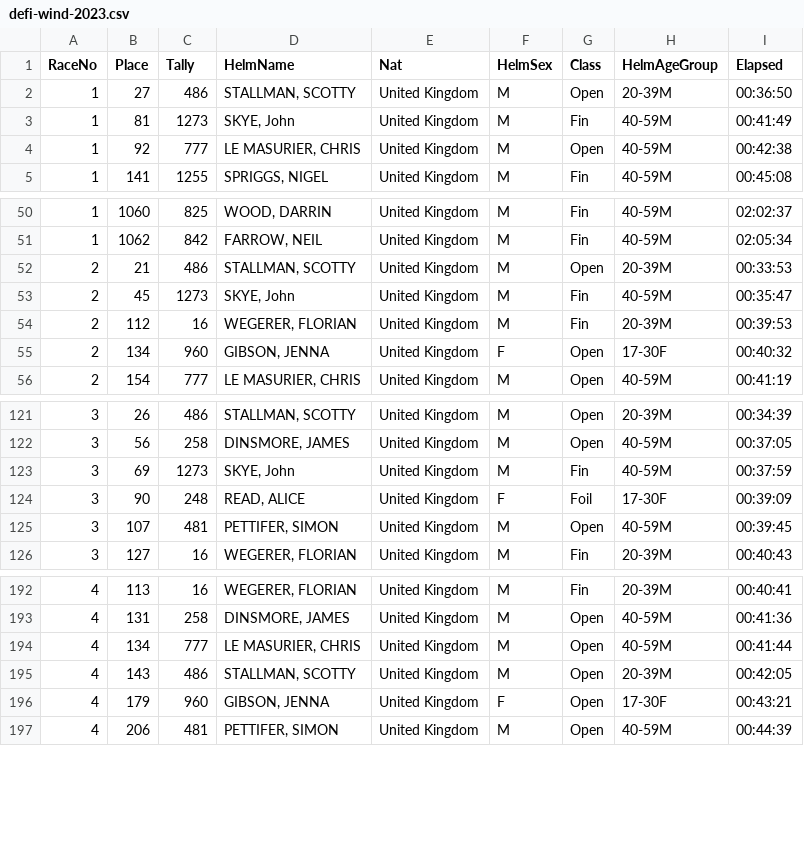
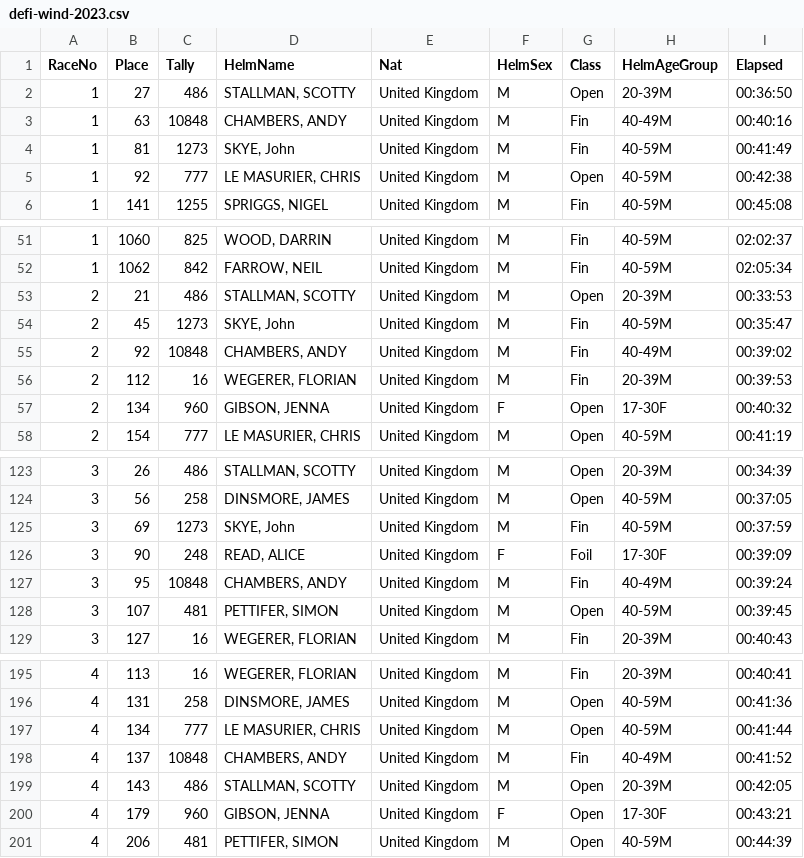
Before and after one commit to Logiqx/defi-results, a CSV file: data/csv/defi-wind-2023.csv, drawn as a sheet; only a part is shown, gaps mark what is left out.

```diff
--- a/data/csv/defi-wind-2023.csv
+++ b/data/csv/defi-wind-2023.csv
@@ -2,2 +2,3 @@ RaceNo,Place,Tally,HelmName,Nat,HelmSex,Class,HelmAgeGroup,Elapsed
 1,27,486,"STALLMAN, SCOTTY",United Kingdom,M,Open,20-39M,00:36:50
+1,63,10848,"CHAMBERS, ANDY",United Kingdom,M,Fin,40-49M,00:40:16
 1,81,1273,"SKYE, John",United Kingdom,M,Fin,40-59M,00:41:49
@@ -53,2 +54,3 @@ RaceNo,Place,Tally,HelmName,Nat,HelmSex,Class,HelmAgeGroup,Elapsed
 2,45,1273,"SKYE, John",United Kingdom,M,Fin,40-59M,00:35:47
+2,92,10848,"CHAMBERS, ANDY",United Kingdom,M,Fin,40-49M,00:39:02
 2,112,16,"WEGERER, FLORIAN",United Kingdom,M,Fin,20-39M,00:39:53
@@ -124,2 +126,3 @@ RaceNo,Place,Tally,HelmName,Nat,HelmSex,Class,HelmAgeGroup,Elapsed
 3,90,248,"READ, ALICE",United Kingdom,F,Foil,17-30F,00:39:09
+3,95,10848,"CHAMBERS, ANDY",United Kingdom,M,Fin,40-49M,00:39:24
 3,107,481,"PETTIFER, SIMON",United Kingdom,M,Open,40-59M,00:39:45
@@ -194,2 +197,3 @@ RaceNo,Place,Tally,HelmName,Nat,HelmSex,Class,HelmAgeGroup,Elapsed
 4,134,777,"LE MASURIER, CHRIS",United Kingdom,M,Open,40-59M,00:41:44
+4,137,10848,"CHAMBERS, ANDY",United Kingdom,M,Fin,40-49M,00:41:52
 4,143,486,"STALLMAN, SCOTTY",United Kingdom,M,Open,20-39M,00:42:05
```
Also changed, not shown: 2 other files.
